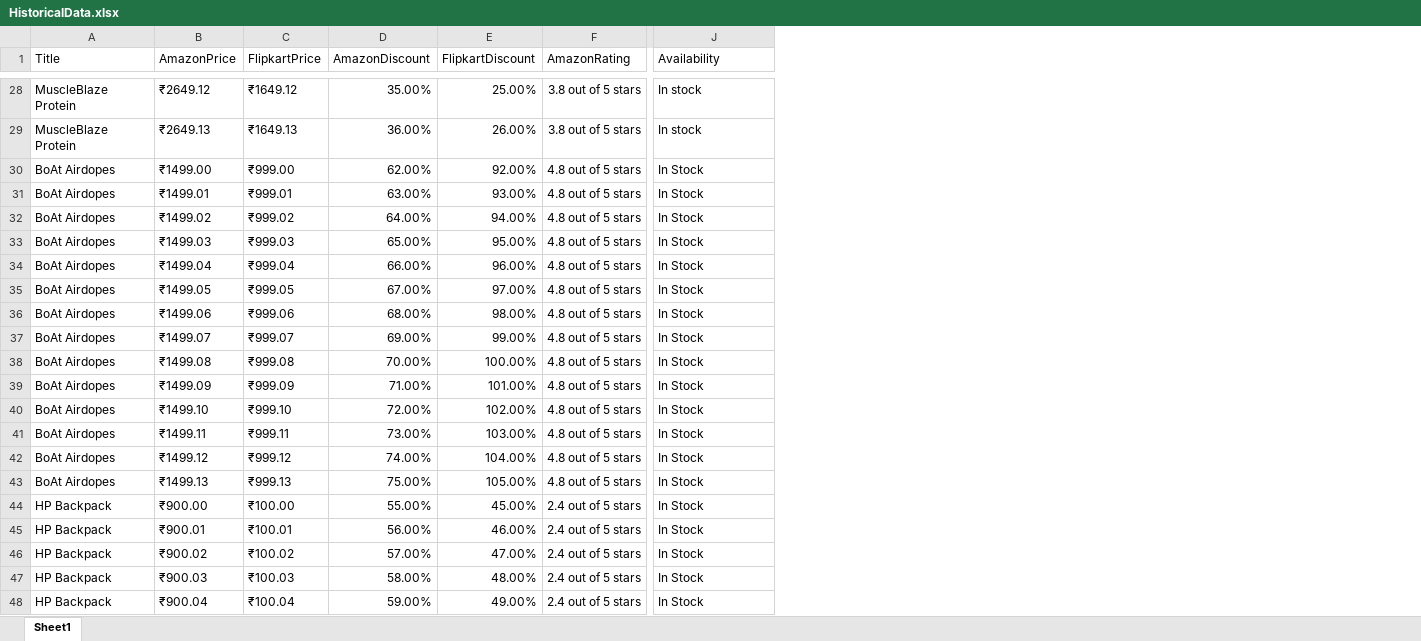
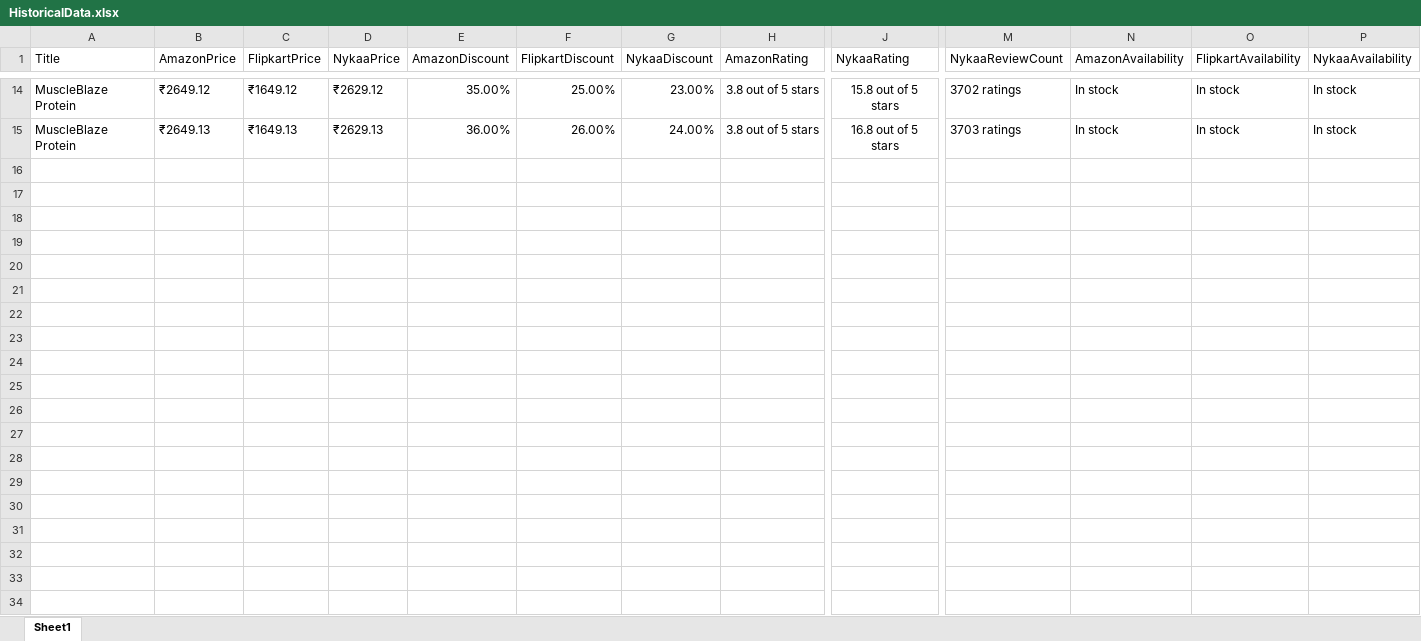
Before and after one commit to ishmeet-grayopusq/webScrappingAmazon, an Excel workbook: Data/HistoricalData.xlsx, sheet Sheet1, drawn as a sheet; only a part is shown, gaps mark what is left out; values as stored, in another font and other column widths than the file's, no borders; removed rows and columns are numbered as before the commit, all else as after; rows hold the shown columns only; the diff covers the shown part only; the diff names each change by its address in the sheet, - before the commit and + after, or states it on an @@ line.

Commit message:
Updated historical data

```diff
--- a/Data/HistoricalData.xlsx (sheet Sheet1)
+++ b/Data/HistoricalData.xlsx (sheet Sheet1)
+column D (NykaaPrice), rows 14-15: ₹2629.12 | ₹2629.13
+column G (NykaaDiscount), rows 14-15: 23.00% | 24.00%
+column J (NykaaRating), rows 14-15: 15.8 out of 5 stars | 16.8 out of 5 stars
+column M (NykaaReviewCount), rows 14-15: 3702 ratings | 3703 ratings
+column O (FlipkartAvailability), rows 14-15: In stock | In stock
+column P (NykaaAvailability), rows 14-15: In stock | In stock
-N1: Availability
+N1: AmazonAvailability
-row 30: BoAt Airdopes | ₹1499.00 | ₹999.00 | 62.00% | 92.00% | 4.8 out of 5 stars | In Stock
-row 31: BoAt Airdopes | ₹1499.01 | ₹999.01 | 63.00% | 93.00% | 4.8 out of 5 stars | In Stock
-row 32: BoAt Airdopes | ₹1499.02 | ₹999.02 | 64.00% | 94.00% | 4.8 out of 5 stars | In Stock
-row 33: BoAt Airdopes | ₹1499.03 | ₹999.03 | 65.00% | 95.00% | 4.8 out of 5 stars | In Stock
-row 34: BoAt Airdopes | ₹1499.04 | ₹999.04 | 66.00% | 96.00% | 4.8 out of 5 stars | In Stock
-row 35: BoAt Airdopes | ₹1499.05 | ₹999.05 | 67.00% | 97.00% | 4.8 out of 5 stars | In Stock
-row 36: BoAt Airdopes | ₹1499.06 | ₹999.06 | 68.00% | 98.00% | 4.8 out of 5 stars | In Stock
-row 37: BoAt Airdopes | ₹1499.07 | ₹999.07 | 69.00% | 99.00% | 4.8 out of 5 stars | In Stock
-row 38: BoAt Airdopes | ₹1499.08 | ₹999.08 | 70.00% | 100.00% | 4.8 out of 5 stars | In Stock
-row 39: BoAt Airdopes | ₹1499.09 | ₹999.09 | 71.00% | 101.00% | 4.8 out of 5 stars | In Stock
-row 40: BoAt Airdopes | ₹1499.10 | ₹999.10 | 72.00% | 102.00% | 4.8 out of 5 stars | In Stock
-row 41: BoAt Airdopes | ₹1499.11 | ₹999.11 | 73.00% | 103.00% | 4.8 out of 5 stars | In Stock
-row 42: BoAt Airdopes | ₹1499.12 | ₹999.12 | 74.00% | 104.00% | 4.8 out of 5 stars | In Stock
-row 43: BoAt Airdopes | ₹1499.13 | ₹999.13 | 75.00% | 105.00% | 4.8 out of 5 stars | In Stock
-row 44: HP Backpack | ₹900.00 | ₹100.00 | 55.00% | 45.00% | 2.4 out of 5 stars | In Stock
-row 45: HP Backpack | ₹900.01 | ₹100.01 | 56.00% | 46.00% | 2.4 out of 5 stars | In Stock
-row 46: HP Backpack | ₹900.02 | ₹100.02 | 57.00% | 47.00% | 2.4 out of 5 stars | In Stock
-row 47: HP Backpack | ₹900.03 | ₹100.03 | 58.00% | 48.00% | 2.4 out of 5 stars | In Stock
-row 48: HP Backpack | ₹900.04 | ₹100.04 | 59.00% | 49.00% | 2.4 out of 5 stars | In Stock
```
Also changed, not shown: 37 removed rows elsewhere in this sheet.
